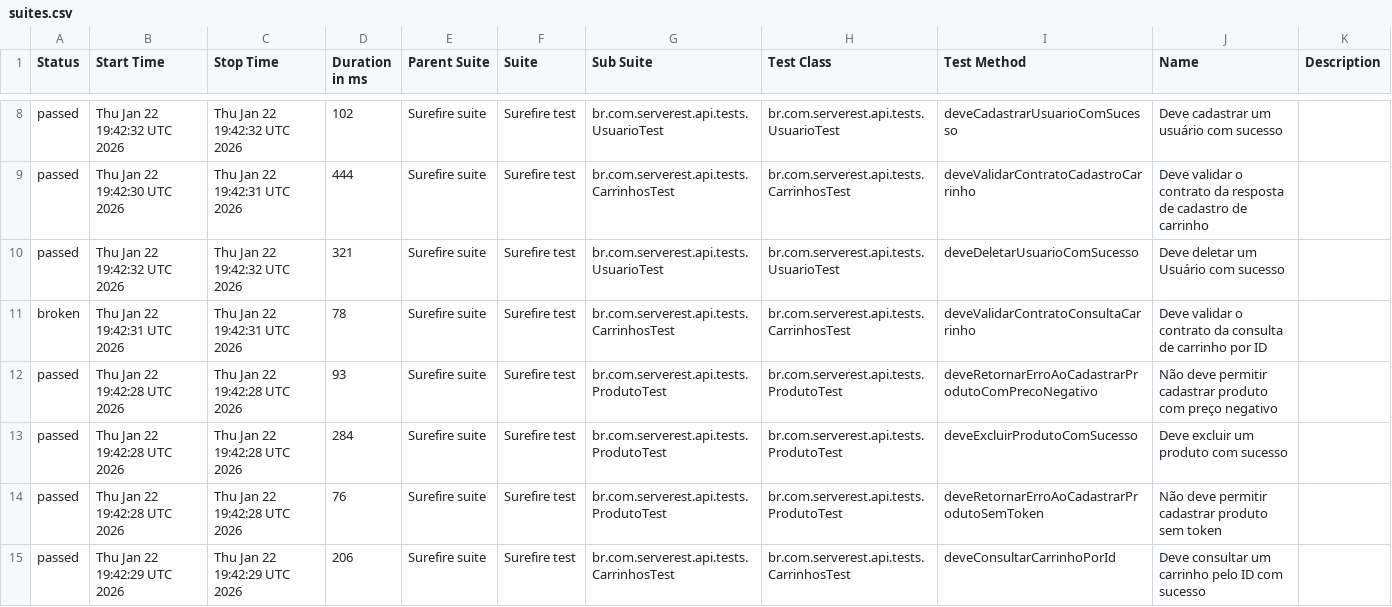
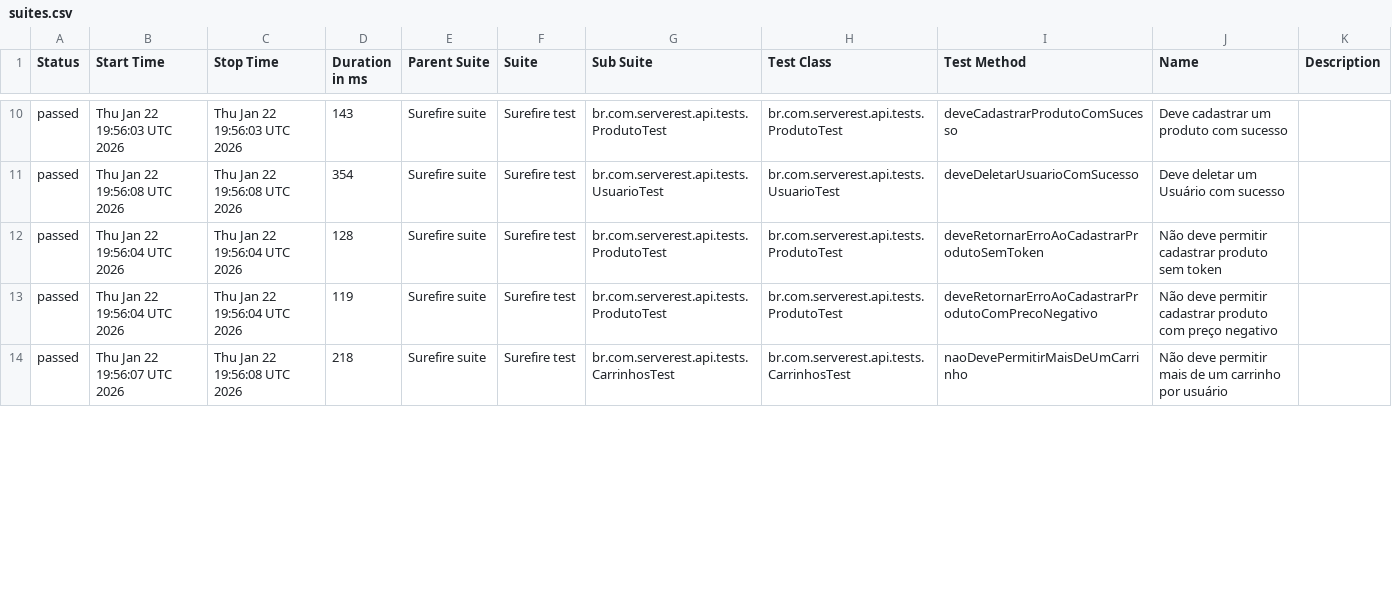
Before and after one commit to guttembergbatinga/serverest-api-automation-java, a CSV file: data/suites.csv, drawn as a sheet; only a part is shown, gaps mark what is left out; the diff covers the shown part only.

```diff
--- a/data/suites.csv
+++ b/data/suites.csv
@@ -8,8 +10,5 @@
-"passed","Thu Jan 22 19:42:32 UTC 2026","Thu Jan 22 19:42:32 UTC 2026","102","Surefire suite","Surefire test","br.com.serverest.api.tests.UsuarioTest","br.com.serverest.api.tests.UsuarioTest","deveCadastrarUsuarioComSucesso","Deve cadastrar um usuário com sucesso",""
-"passed","Thu Jan 22 19:42:30 UTC 2026","Thu Jan 22 19:42:31 UTC 2026","444","Surefire suite","Surefire test","br.com.serverest.api.tests.CarrinhosTest","br.com.serverest.api.tests.CarrinhosTest","deveValidarContratoCadastroCarrinho","Deve validar o contrato da resposta de cadastro de carrinho",""
-"passed","Thu Jan 22 19:42:32 UTC 2026","Thu Jan 22 19:42:32 UTC 2026","321","Surefire suite","Surefire test","br.com.serverest.api.tests.UsuarioTest","br.com.serverest.api.tests.UsuarioTest","deveDeletarUsuarioComSucesso","Deve deletar um Usuário com sucesso",""
-"broken","Thu Jan 22 19:42:31 UTC 2026","Thu Jan 22 19:42:31 UTC 2026","78","Surefire suite","Surefire test","br.com.serverest.api.tests.CarrinhosTest","br.com.serverest.api.tests.CarrinhosTest","deveValidarContratoConsultaCarrinho","Deve validar o contrato da consulta de carrinho por ID",""
-"passed","Thu Jan 22 19:42:28 UTC 2026","Thu Jan 22 19:42:28 UTC 2026","93","Surefire suite","Surefire test","br.com.serverest.api.tests.ProdutoTest","br.com.serverest.api.tests.ProdutoTest","deveRetornarErroAoCadastrarProdutoComPrecoNegativo","Não deve permitir cadastrar produto com preço negativo",""
-"passed","Thu Jan 22 19:42:28 UTC 2026","Thu Jan 22 19:42:28 UTC 2026","284","Surefire suite","Surefire test","br.com.serverest.api.tests.ProdutoTest","br.com.serverest.api.tests.ProdutoTest","deveExcluirProdutoComSucesso","Deve excluir um produto com sucesso",""
-"passed","Thu Jan 22 19:42:28 UTC 2026","Thu Jan 22 19:42:28 UTC 2026","76","Surefire suite","Surefire test","br.com.serverest.api.tests.ProdutoTest","br.com.serverest.api.tests.ProdutoTest","deveRetornarErroAoCadastrarProdutoSemToken","Não deve permitir cadastrar produto sem token",""
-"passed","Thu Jan 22 19:42:29 UTC 2026","Thu Jan 22 19:42:29 UTC 2026","206","Surefire suite","Surefire test","br.com.serverest.api.tests.CarrinhosTest","br.com.serverest.api.tests.CarrinhosTest","deveConsultarCarrinhoPorId","Deve consultar um carrinho pelo ID com sucesso",""
+"passed","Thu Jan 22 19:56:03 UTC 2026","Thu Jan 22 19:56:03 UTC 2026","143","Surefire suite","Surefire test","br.com.serverest.api.tests.ProdutoTest","br.com.serverest.api.tests.ProdutoTest","deveCadastrarProdutoComSucesso","Deve cadastrar um produto com sucesso",""
+"passed","Thu Jan 22 19:56:08 UTC 2026","Thu Jan 22 19:56:08 UTC 2026","354","Surefire suite","Surefire test","br.com.serverest.api.tests.UsuarioTest","br.com.serverest.api.tests.UsuarioTest","deveDeletarUsuarioComSucesso","Deve deletar um Usuário com sucesso",""
+"passed","Thu Jan 22 19:56:04 UTC 2026","Thu Jan 22 19:56:04 UTC 2026","128","Surefire suite","Surefire test","br.com.serverest.api.tests.ProdutoTest","br.com.serverest.api.tests.ProdutoTest","deveRetornarErroAoCadastrarProdutoSemToken","Não deve permitir cadastrar produto sem token",""
+"passed","Thu Jan 22 19:56:04 UTC 2026","Thu Jan 22 19:56:04 UTC 2026","119","Surefire suite","Surefire test","br.com.serverest.api.tests.ProdutoTest","br.com.serverest.api.tests.ProdutoTest","deveRetornarErroAoCadastrarProdutoComPrecoNegativo","Não deve permitir cadastrar produto com preço negativo",""
+"passed","Thu Jan 22 19:56:07 UTC 2026","Thu Jan 22 19:56:08 UTC 2026","218","Surefire suite","Surefire test","br.com.serverest.api.tests.CarrinhosTest","br.com.serverest.api.tests.CarrinhosTest","naoDevePermitirMaisDeUmCarrinho","Não deve permitir mais de um carrinho por usuário",""
```
Also changed, not shown: 2 added rows and 37 edited cells elsewhere in this file, data/behaviors.csv, 54 other files.
